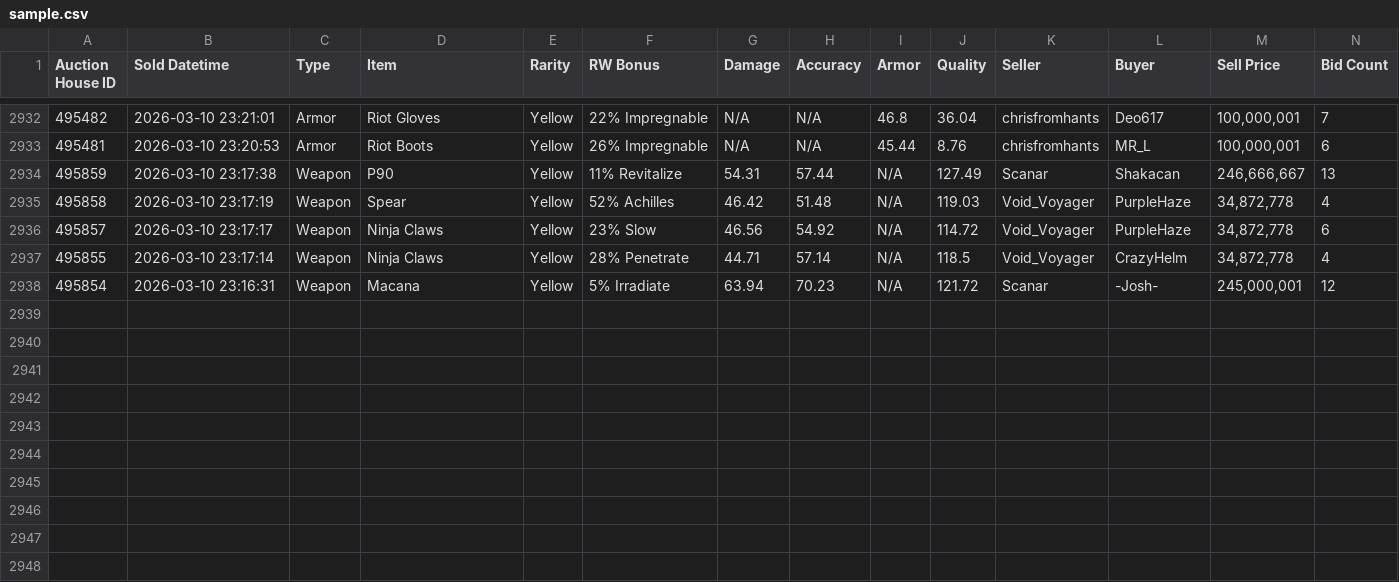
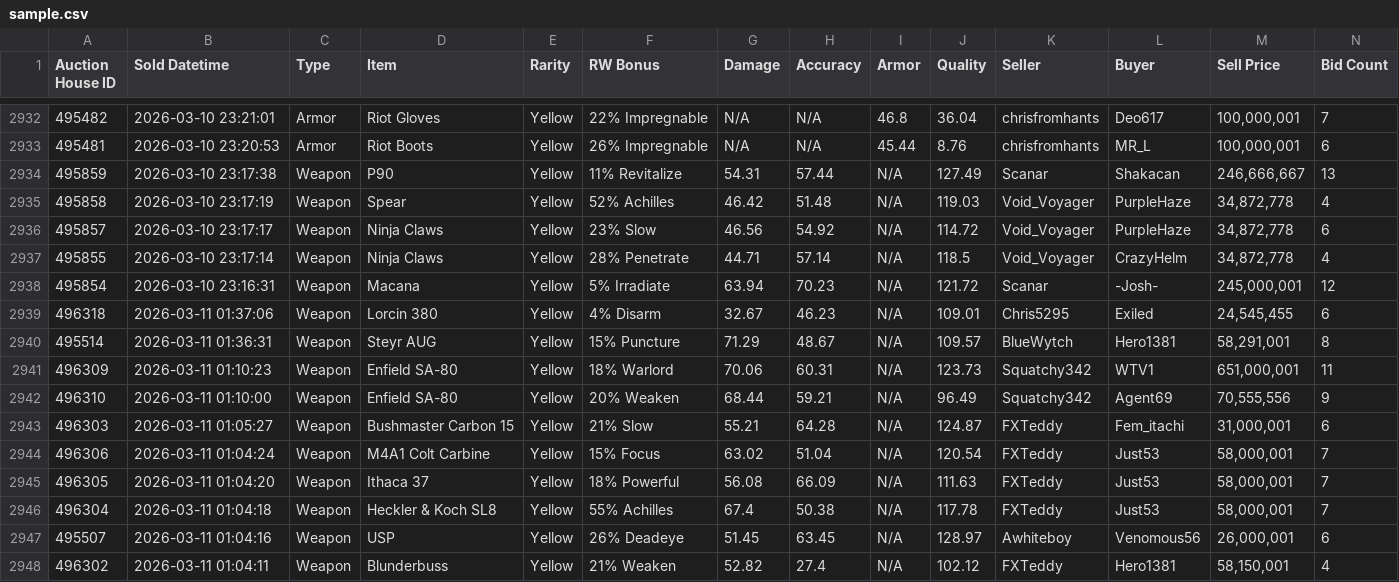
Before and after one commit to Ferrousbuns/torn-auctionHouse-viewer, a CSV file: sample.csv, drawn as a sheet; only a part is shown, gaps mark what is left out; the diff names each change by its address in the sheet, - before the commit and + after, or states it on an @@ line.

Commit message:
Auto-update auction data: 2026-03-10 22:00

```diff
--- a/sample.csv
+++ b/sample.csv
+row 2939: 496318 | 2026-03-11 01:37:06 | Weapon | Lorcin 380 | Yellow | 4% Disarm | 32.67 | 46.23 | N/A | 109.01 | Chris5295 | Exiled | 24,545,455 | 6
+row 2940: 495514 | 2026-03-11 01:36:31 | Weapon | Steyr AUG | Yellow | 15% Puncture | 71.29 | 48.67 | N/A | 109.57 | BlueWytch | Hero1381 | 58,291,001 | 8
+row 2941: 496309 | 2026-03-11 01:10:23 | Weapon | Enfield SA-80 | Yellow | 18% Warlord | 70.06 | 60.31 | N/A | 123.73 | Squatchy342 | WTV1 | 651,000,001 | 11
+row 2942: 496310 | 2026-03-11 01:10:00 | Weapon | Enfield SA-80 | Yellow | 20% Weaken | 68.44 | 59.21 | N/A | 96.49 | Squatchy342 | Agent69 | 70,555,556 | 9
+row 2943: 496303 | 2026-03-11 01:05:27 | Weapon | Bushmaster Carbon 15 | Yellow | 21% Slow | 55.21 | 64.28 | N/A | 124.87 | FXTeddy | Fem_itachi | 31,000,001 | 6
+row 2944: 496306 | 2026-03-11 01:04:24 | Weapon | M4A1 Colt Carbine | Yellow | 15% Focus | 63.02 | 51.04 | N/A | 120.54 | FXTeddy | Just53 | 58,000,001 | 7
+row 2945: 496305 | 2026-03-11 01:04:20 | Weapon | Ithaca 37 | Yellow | 18% Powerful | 56.08 | 66.09 | N/A | 111.63 | FXTeddy | Just53 | 58,000,001 | 7
+row 2946: 496304 | 2026-03-11 01:04:18 | Weapon | Heckler & Koch SL8 | Yellow | 55% Achilles | 67.4 | 50.38 | N/A | 117.78 | FXTeddy | Just53 | 58,000,001 | 7
+row 2947: 495507 | 2026-03-11 01:04:16 | Weapon | USP | Yellow | 26% Deadeye | 51.45 | 63.45 | N/A | 128.97 | Awhiteboy | Venomous56 | 26,000,001 | 6
+row 2948: 496302 | 2026-03-11 01:04:11 | Weapon | Blunderbuss | Yellow | 21% Weaken | 52.82 | 27.4 | N/A | 102.12 | FXTeddy | Hero1381 | 58,150,001 | 4
```
